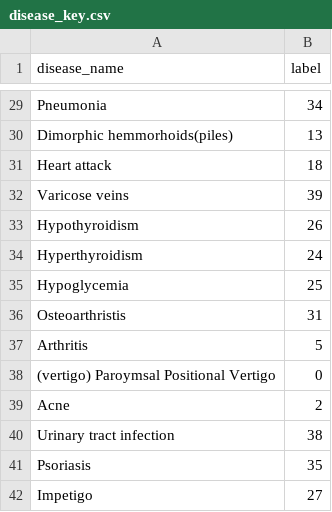
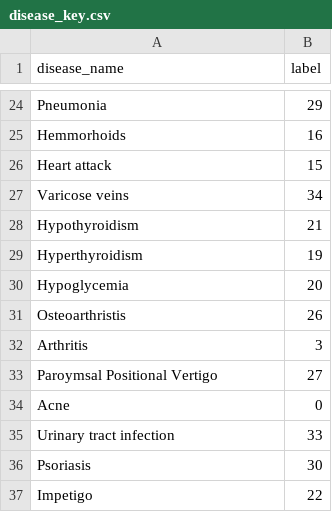
Before and after one commit to cegavix/Virtual-Doctors-Chatbot, a CSV file: Templated_based_Chatbot/Datasets/util/disease_key.csv, drawn as a sheet; only a part is shown, gaps mark what is left out; removed rows and columns are numbered as before the commit, all else as after; the diff covers the shown part only; the diff names each change by its address in the sheet, - before the commit and + after, or states it on an @@ line.

```diff
--- a/Templated_based_Chatbot/Datasets/util/disease_key.csv
+++ b/Templated_based_Chatbot/Datasets/util/disease_key.csv
-B24 (label): 34
+B24 (label): 29
-row 30: Dimorphic hemmorhoids(piles) | 13
+row 25: Hemmorhoids | 16
-B26 (label): 18
+B26 (label): 15
-B27 (label): 39
+B27 (label): 34
-B28 (label): 26
+B28 (label): 21
-B29 (label): 24
+B29 (label): 19
-B30 (label): 25
+B30 (label): 20
-B31 (label): 31
+B31 (label): 26
-B32 (label): 5
+B32 (label): 3
-row 38: (vertigo) Paroymsal Positional Vertigo | 0
+row 33: Paroymsal Positional Vertigo | 27
-B34 (label): 2
+B34 (label): 0
-B35 (label): 38
+B35 (label): 33
-B36 (label): 35
+B36 (label): 30
-B37 (label): 27
+B37 (label): 22
```
Also changed, not shown: 3 added rows, 8 removed rows and 19 edited cells elsewhere in this file, Templated_based_Chatbot/Datasets/intentmatch_dataset.csv, 24 other files.
